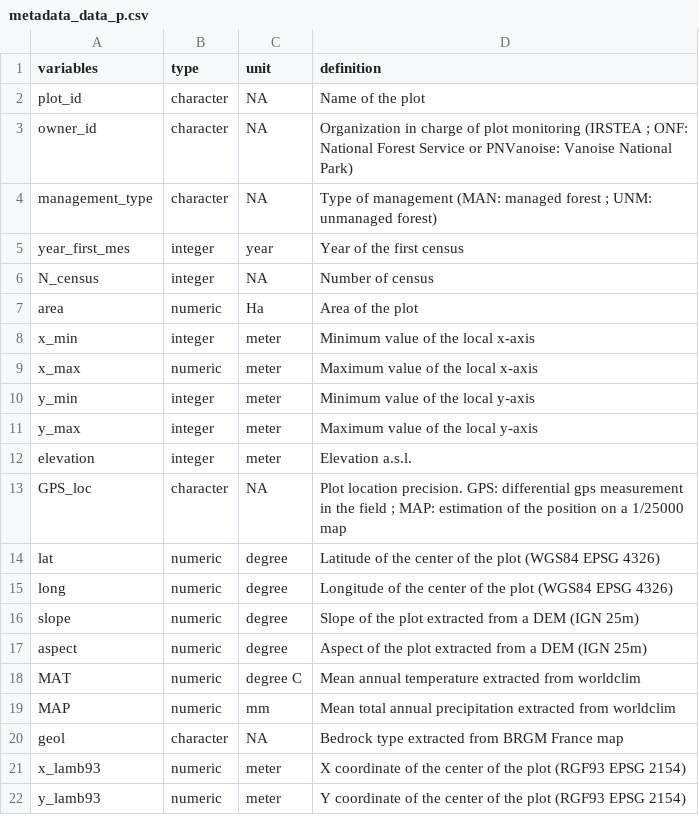
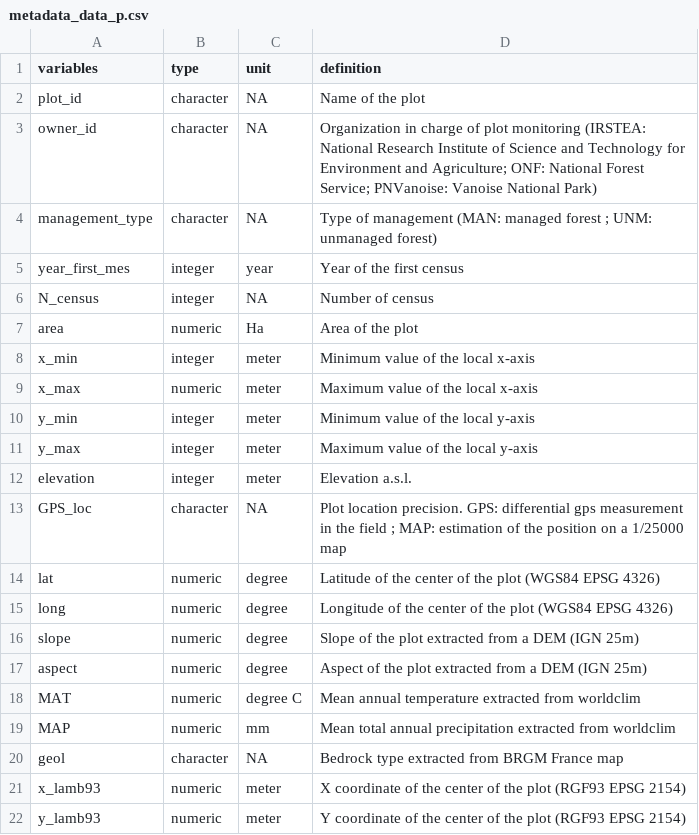
Before and after one commit to kunstler/ALPFORPLOTS, a CSV file: output/metadata_data_p.csv, drawn as a sheet.

Commit message:
Update metadata_data_p.csv

```diff
--- a/output/metadata_data_p.csv
+++ b/output/metadata_data_p.csv
@@ -2,3 +2,3 @@
 "plot_id","character",NA,"Name of the plot"
-"owner_id","character",NA,"Organization in charge of plot monitoring (IRSTEA ;  ONF: National Forest Service or PNVanoise: Vanoise National Park)"
+"owner_id","character",NA,"Organization in charge of plot monitoring (IRSTEA: National Research Institute of Science and Technology for Environment and Agriculture;  ONF: National Forest Service; PNVanoise: Vanoise National Park)"
 "management_type","character",NA,"Type of management (MAN: managed forest ; UNM: unmanaged forest)"
```
